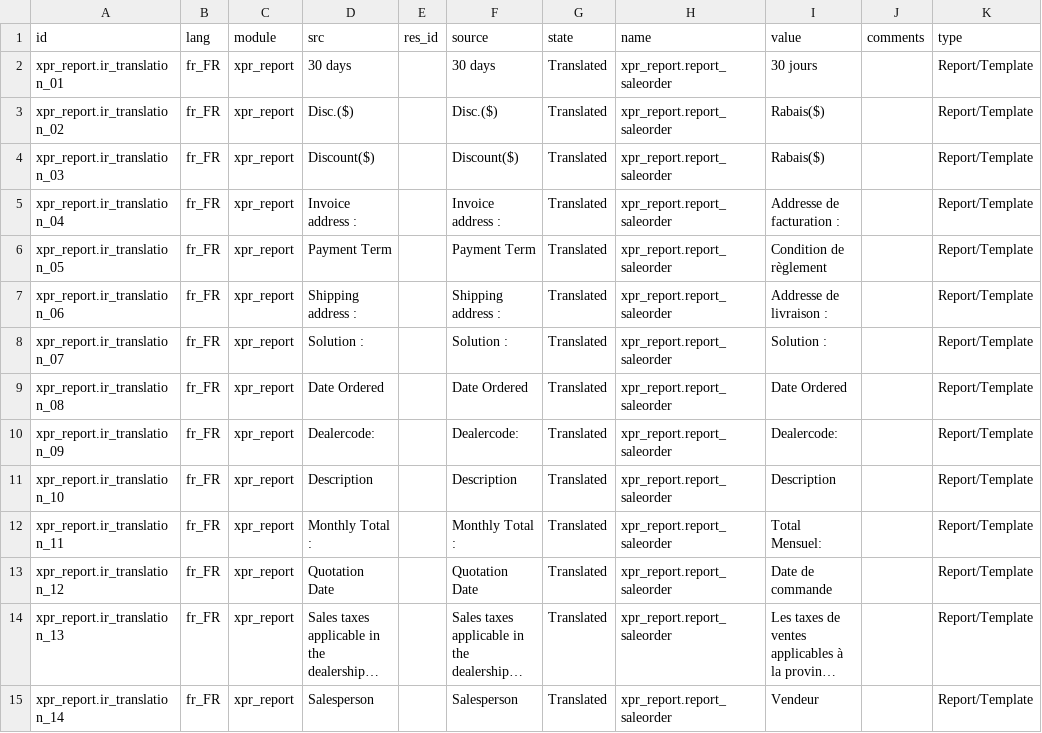
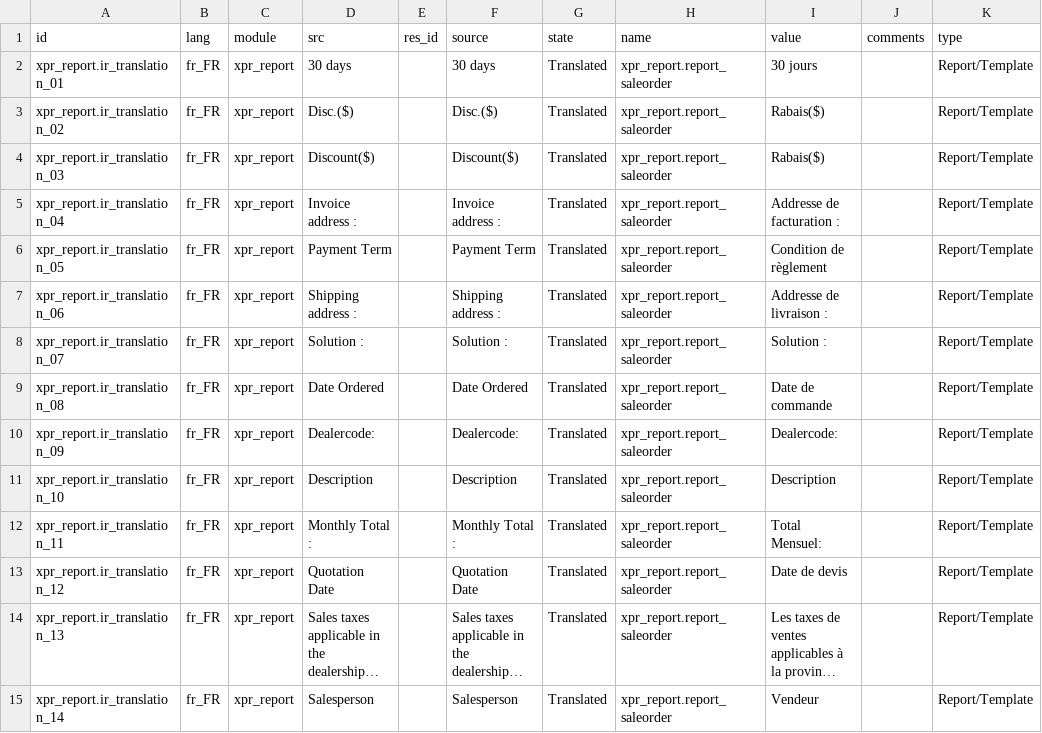
Before and after one commit to Xprima-ERP/odoo_addons, a CSV file: xpr_report/report/ir.translation.csv, drawn as a sheet; only a part is shown; long unchanged cells end in …; the diff names each change by its address in the sheet, - before the commit and + after, or states it on an @@ line.

Commit message:
Slipped translation

```diff
--- a/xpr_report/report/ir.translation.csv
+++ b/xpr_report/report/ir.translation.csv
-I9 (value): Date Ordered
+I9 (value): Date de commande
-I13 (value): Date de commande
+I13 (value): Date de devis
```
